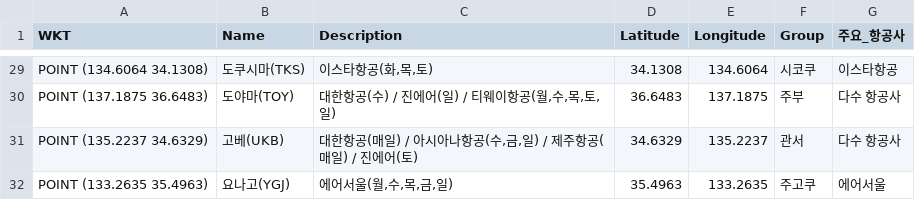
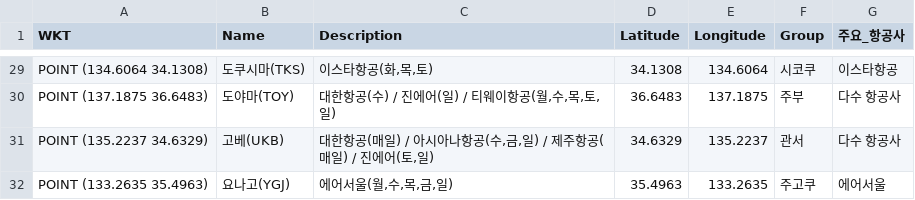
Before and after one commit to herbie4106/flight-tracker, a CSV file: japan_flight_for_map.csv, drawn as a sheet; only a part is shown, gaps mark what is left out.

```diff
--- a/japan_flight_for_map.csv
+++ b/japan_flight_for_map.csv
@@ -30,3 +30,3 @@ POINT (134.6064 34.1308),도쿠시마(TKS),"이스타항공(화,목,토)",34.130
 POINT (137.1875 36.6483),도야마(TOY),"대한항공(수) / 진에어(일) / 티웨이항공(월,수,목,토,일)",36.6483,137.1875,주부,다수 항공사
-POINT (135.2237 34.6329),고베(UKB),"대한항공(매일) / 아시아나항공(수,금,일) / 제주항공(매일) / 진에어(토)",34.6329,135.2237,관서,다수 항공사
+POINT (135.2237 34.6329),고베(UKB),"대한항공(매일) / 아시아나항공(수,금,일) / 제주항공(매일) / 진에어(토,일)",34.6329,135.2237,관서,다수 항공사
 POINT (133.2635 35.4963),요나고(YGJ),"에어서울(월,수,목,금,일)",35.4963,133.2635,주고쿠,에어서울
```
Also changed, not shown: 1 other file.
